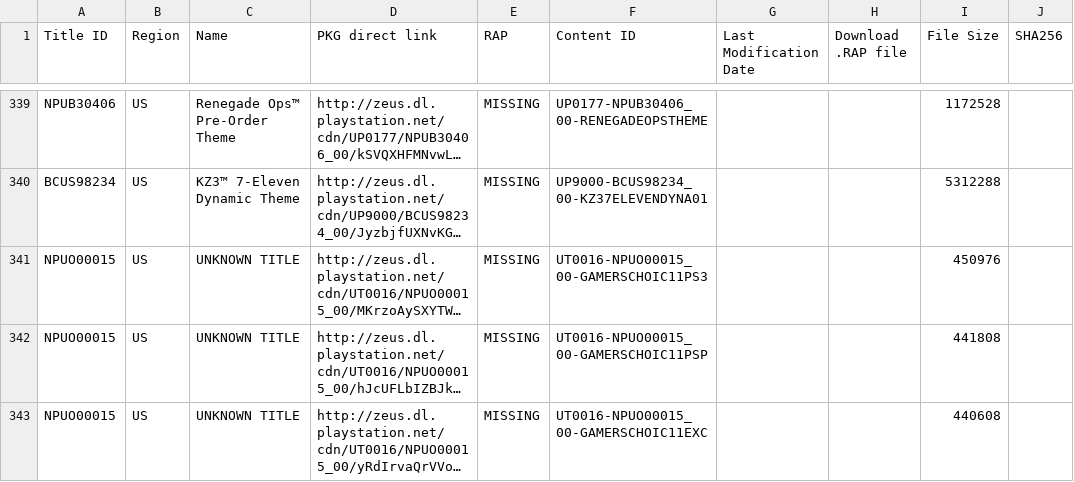
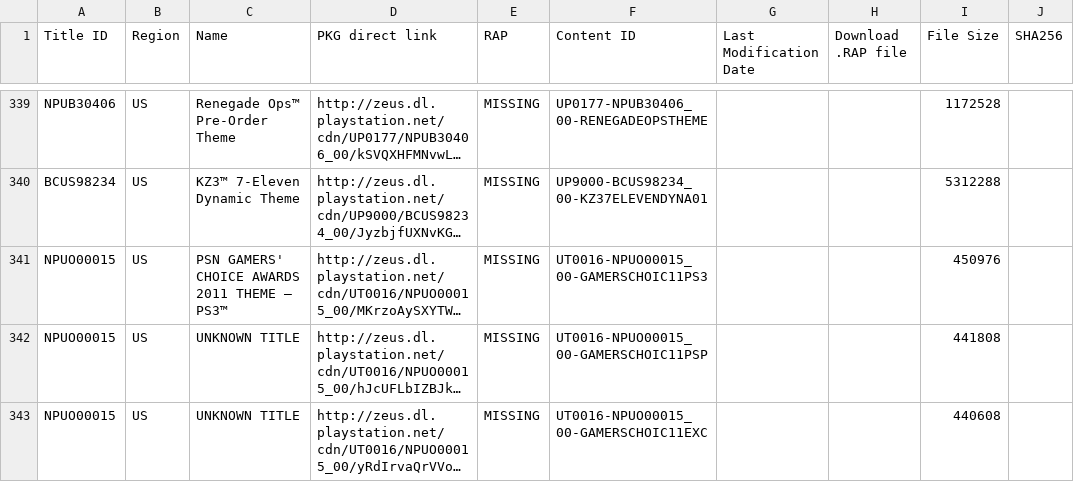
Before and after one commit to jy95/pkgi-ps3-nopaystation, a TSV file: input/pending_PS3_THEMES.tsv, drawn as a sheet; only a part is shown, gaps mark what is left out; long unchanged cells end in …; the diff names each change by its address in the sheet, - before the commit and + after, or states it on an @@ line.

```diff
--- a/input/pending_PS3_THEMES.tsv
+++ b/input/pending_PS3_THEMES.tsv
-C341 (Name): UNKNOWN TITLE
+C341 (Name): PSN GAMERS' CHOICE AWARDS 2011 THEME – PS3™
```
Also changed, not shown: output/pkgi_themes_pending.csv, 3 other files.
